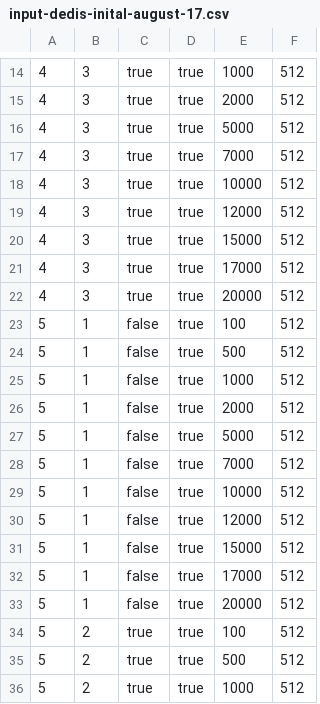
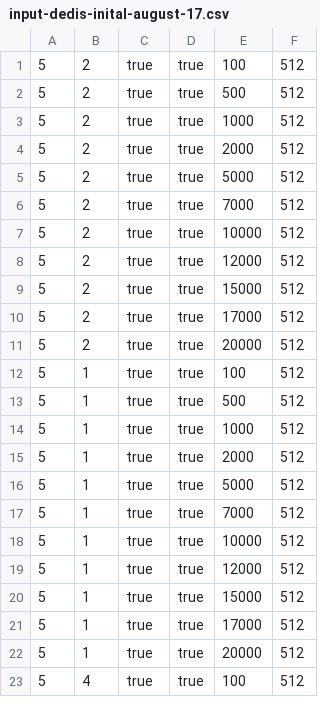
Before and after one commit to PasinduTennage/mahi-mahi-consensus, a CSV file: experiments/input-params/input-dedis-inital-august-17.csv, drawn as a sheet; only a part is shown, gaps mark what is left out; the shorter side is filled out with more unchanged rows; the diff covers the shown part only.

```diff
--- a/experiments/input-params/input-dedis-inital-august-17.csv
+++ b/experiments/input-params/input-dedis-inital-august-17.csv
@@ -14,21 +1 @@
-4,3,true,true,1000,512
-4,3,true,true,2000,512
-4,3,true,true,5000,512
-4,3,true,true,7000,512
-4,3,true,true,10000,512
-4,3,true,true,12000,512
-4,3,true,true,15000,512
-4,3,true,true,17000,512
-4,3,true,true,20000,512
-5,1,false,true,100,512
-5,1,false,true,500,512
-5,1,false,true,1000,512
-5,1,false,true,2000,512
-5,1,false,true,5000,512
-5,1,false,true,7000,512
-5,1,false,true,10000,512
-5,1,false,true,12000,512
-5,1,false,true,15000,512
-5,1,false,true,17000,512
-5,1,false,true,20000,512
 5,2,true,true,100,512
```
Also changed, not shown: 13 removed rows elsewhere in this file, 3 other files.
